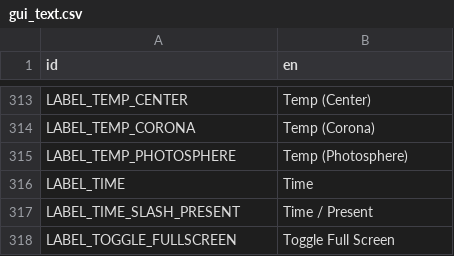
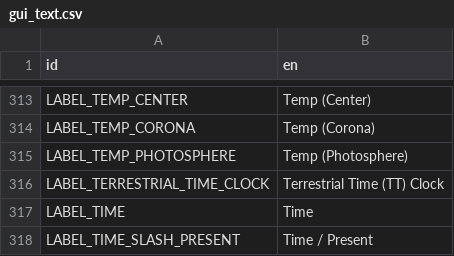
Before and after one commit to ivoyager/ivoyager_core, a CSV file: text/gui_text.csv, drawn as a sheet; only a part is shown, gaps mark what is left out; the shorter side is filled out with more unchanged rows.

Commit message:
Recode IVTimekeeper w/ optional UT or TT clock time

```diff
--- a/text/gui_text.csv
+++ b/text/gui_text.csv
@@ -315,2 +315,3 @@ LABEL_TEMP_CORONA,Temp (Corona)
 LABEL_TEMP_PHOTOSPHERE,Temp (Photosphere)
+LABEL_TERRESTRIAL_TIME_CLOCK,Terrestrial Time (TT) Clock
 LABEL_TIME,Time
```
Also changed, not shown: 15 other files.
